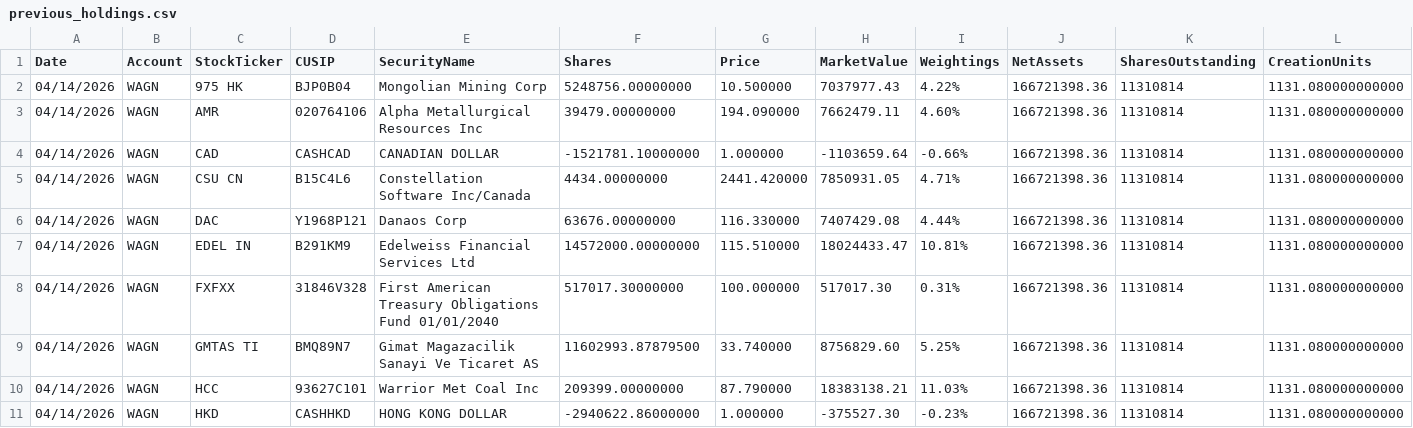
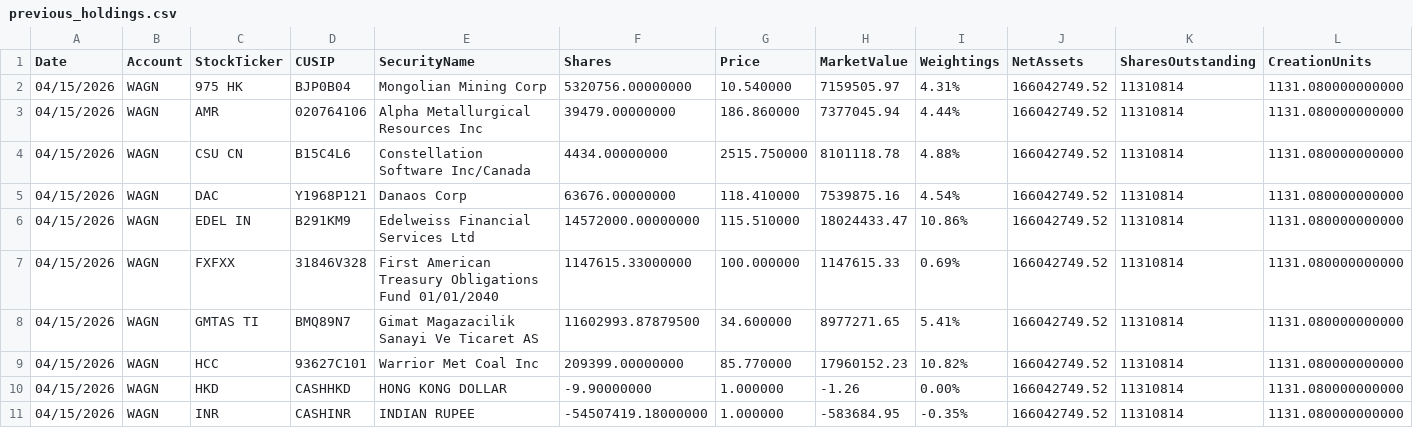
Before and after one commit to amirahmedimtiaz/pabrai-portfolio-monitor, a CSV file: previous_holdings.csv, drawn as a sheet; only a part is shown; removed rows and columns are numbered as before the commit, all else as after; rows hold the shown columns only; the diff covers the shown part only; the diff names each change by its address in the sheet, - before the commit and + after, or states it on an @@ line.

```diff
--- a/previous_holdings.csv
+++ b/previous_holdings.csv
-A2:A3 (Date): 04/14/2026
+A2:A3 (Date): 04/15/2026
-F2 (Shares): 5248756.00000000
+F2 (Shares): 5320756.00000000
-G2 (Price): 10.500000
+G2 (Price): 10.540000
-H2 (MarketValue): 7037977.43
+H2 (MarketValue): 7159505.97
-I2 (Weightings): 4.22%
+I2 (Weightings): 4.31%
-J2:J3 (NetAssets): 166721398.36
+J2:J3 (NetAssets): 166042749.52
-G3 (Price): 194.090000
+G3 (Price): 186.860000
-H3 (MarketValue): 7662479.11
+H3 (MarketValue): 7377045.94
-I3 (Weightings): 4.60%
+I3 (Weightings): 4.44%
-row 4: 04/14/2026 | WAGN | CAD | CASHCAD | CANADIAN DOLLAR | -1521781.10000000 | 1.000000 | -1103659.64 | -0.66% | 166721398.36 | 11310814 | 1131.080000000000
-A4:A10 (Date): 04/14/2026
+A4:A10 (Date): 04/15/2026
-G4 (Price): 2441.420000
+G4 (Price): 2515.750000
-H4 (MarketValue): 7850931.05
+H4 (MarketValue): 8101118.78
-I4 (Weightings): 4.71%
+I4 (Weightings): 4.88%
-J4:J10 (NetAssets): 166721398.36
+J4:J10 (NetAssets): 166042749.52
-G5 (Price): 116.330000
+G5 (Price): 118.410000
-H5 (MarketValue): 7407429.08
+H5 (MarketValue): 7539875.16
-I5 (Weightings): 4.44%
+I5 (Weightings): 4.54%
-I6 (Weightings): 10.81%
+I6 (Weightings): 10.86%
-F7 (Shares): 517017.30000000
+F7 (Shares): 1147615.33000000
-H7 (MarketValue): 517017.30
+H7 (MarketValue): 1147615.33
-I7 (Weightings): 0.31%
+I7 (Weightings): 0.69%
-G8 (Price): 33.740000
+G8 (Price): 34.600000
-H8 (MarketValue): 8756829.60
+H8 (MarketValue): 8977271.65
-I8 (Weightings): 5.25%
+I8 (Weightings): 5.41%
-G9 (Price): 87.790000
+G9 (Price): 85.770000
-H9 (MarketValue): 18383138.21
+H9 (MarketValue): 17960152.23
-I9 (Weightings): 11.03%
+I9 (Weightings): 10.82%
-F10 (Shares): -2940622.86000000
+F10 (Shares): -9.90000000
-H10 (MarketValue): -375527.30
+H10 (MarketValue): -1.26
-I10 (Weightings): -0.23%
+I10 (Weightings): 0.00%
+row 11: 04/15/2026 | WAGN | INR | CASHINR | INDIAN RUPEE | -54507419.18000000 | 1.000000 | -583684.95 | -0.35% | 166042749.52 | 11310814 | 1131.080000000000
```
Also changed, not shown: 1 added row and 64 edited cells elsewhere in this file.
